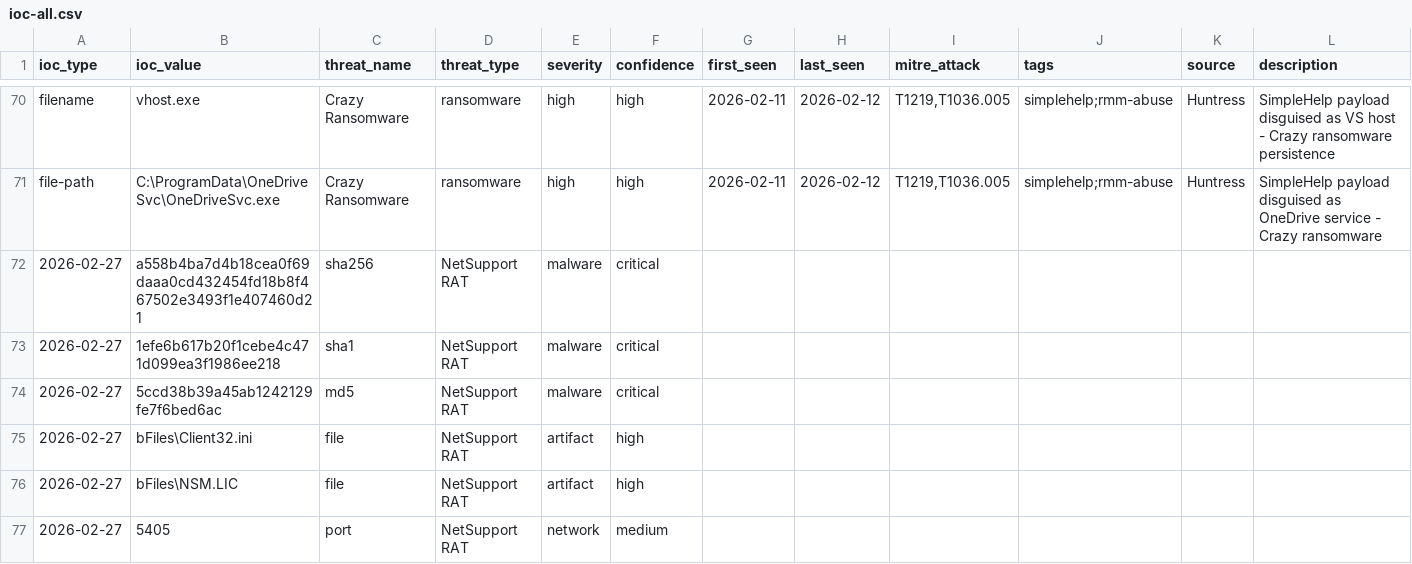
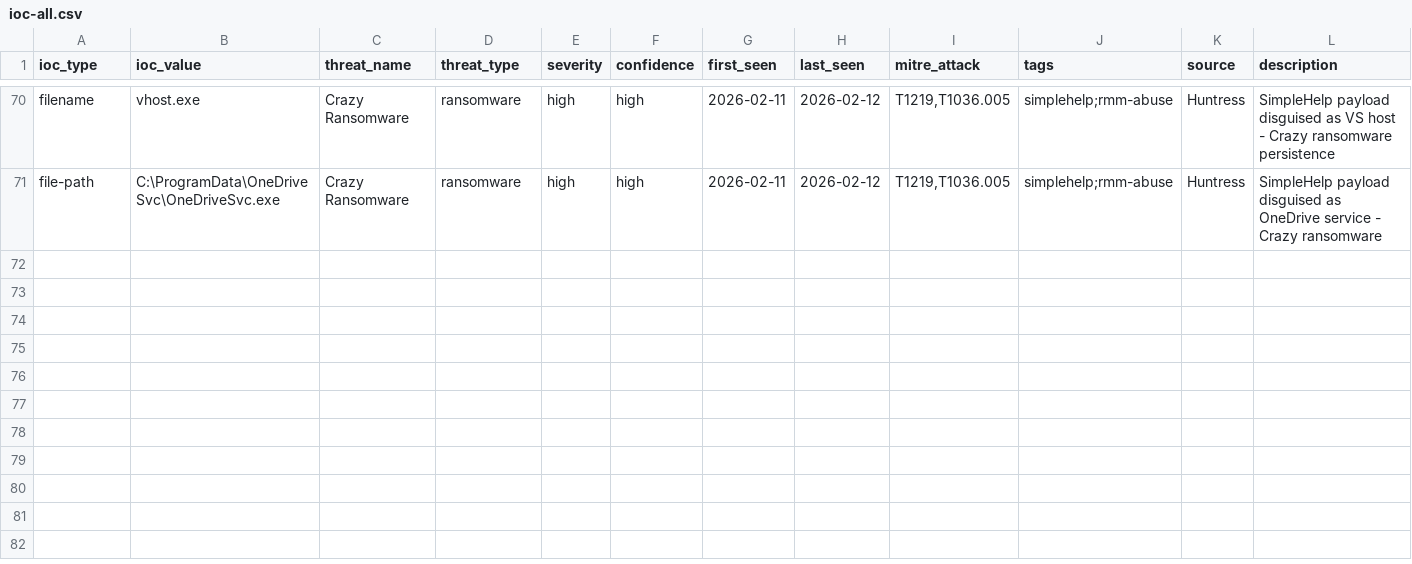
Before and after one commit to perisai-labs/indra-cti, a CSV file: feeds/ioc-all.csv, drawn as a sheet; only a part is shown, gaps mark what is left out.

Commit message:
Sync IOC feeds - fix malformed NetSupport RAT entries

```diff
--- a/feeds/ioc-all.csv
+++ b/feeds/ioc-all.csv
@@ -71,7 +71 @@ filename,vhost.exe,Crazy Ransomware,ransomware,high,high,2026-02-11,2026-02-12,"
 file-path,C:\ProgramData\OneDriveSvc\OneDriveSvc.exe,Crazy Ransomware,ransomware,high,high,2026-02-11,2026-02-12,"T1219,T1036.005",simplehelp;rmm-abuse,Huntress,SimpleHelp payload disguised as OneDrive service - Crazy ransomware
-2026-02-27,a558b4ba7d4b18cea0f69daaa0cd432454fd18b8f467502e3493f1e407460d21,sha256,NetSupport RAT,malware,critical
-2026-02-27,1efe6b617b20f1cebe4c471d099ea3f1986ee218,sha1,NetSupport RAT,malware,critical
-2026-02-27,5ccd38b39a45ab1242129fe7f6bed6ac,md5,NetSupport RAT,malware,critical
-2026-02-27,bFiles\Client32.ini,file,NetSupport RAT,artifact,high
-2026-02-27,bFiles\NSM.LIC,file,NetSupport RAT,artifact,high
-2026-02-27,5405,port,NetSupport RAT,network,medium
```
Also changed, not shown: 1 other file.
